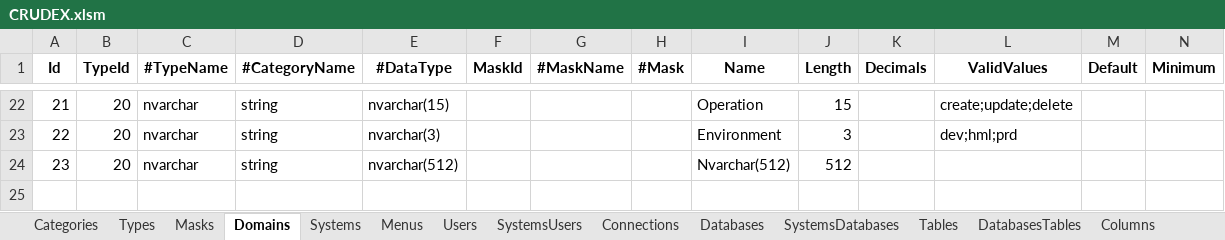
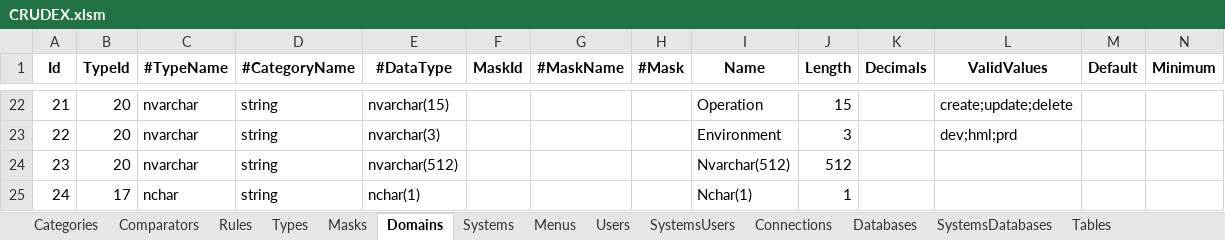
Before and after one commit to joaolabrego/CRUDEX, an Excel workbook: CRUDEX/StaticFiles/Assets/CRUDEX.xlsm, sheet Domains, drawn as a sheet; only a part is shown, gaps mark what is left out; values as stored, in another font and other column widths than the file's, no borders; rows hold the shown columns only; the diff names each change by its address in the sheet, - before the commit and + after, or states it on an @@ line.

```diff
--- a/CRUDEX/StaticFiles/Assets/CRUDEX.xlsm (sheet Domains)
+++ b/CRUDEX/StaticFiles/Assets/CRUDEX.xlsm (sheet Domains)
+sheet tab: Comparators
+sheet tab: Rules
+row 25: 24 | 17 | nchar | string | nchar(1) |  |  |  | Nchar(1) | 1
```
Also changed, not shown: sheet Columns, sheet Tables, sheet DatabasesTables, sheet Unicities, sheet Types, other sheet tabs, formulas that keep their value, charts or pictures, 28 other files.
